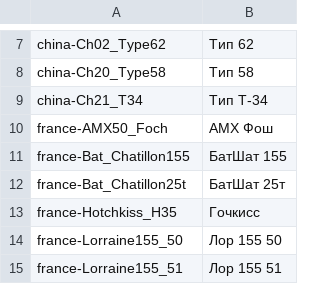
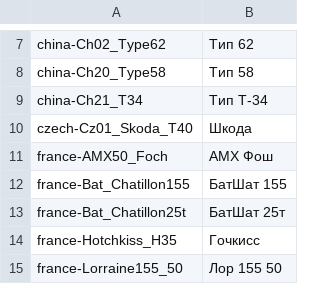
Before and after one commit to rstarkov/TankIconMaker, a CSV file: Resources/WotData-NameNative-Romkyns-1.csv, drawn as a sheet; only a part is shown, gaps mark what is left out; the shorter side is filled out with more unchanged rows; the diff names each change by its address in the sheet, - before the commit and + after, or states it on an @@ line.

Commit message:
Added Czech tank support.

```diff
--- a/Resources/WotData-NameNative-Romkyns-1.csv
+++ b/Resources/WotData-NameNative-Romkyns-1.csv
+row 10: czech-Cz01_Skoda_T40 | Шкода
```
Also changed, not shown: 26 other files.
